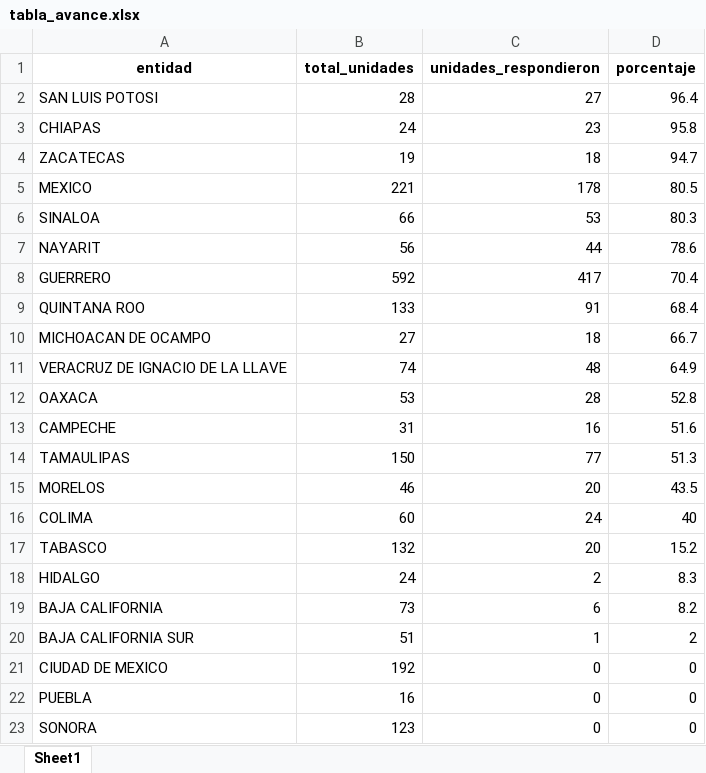
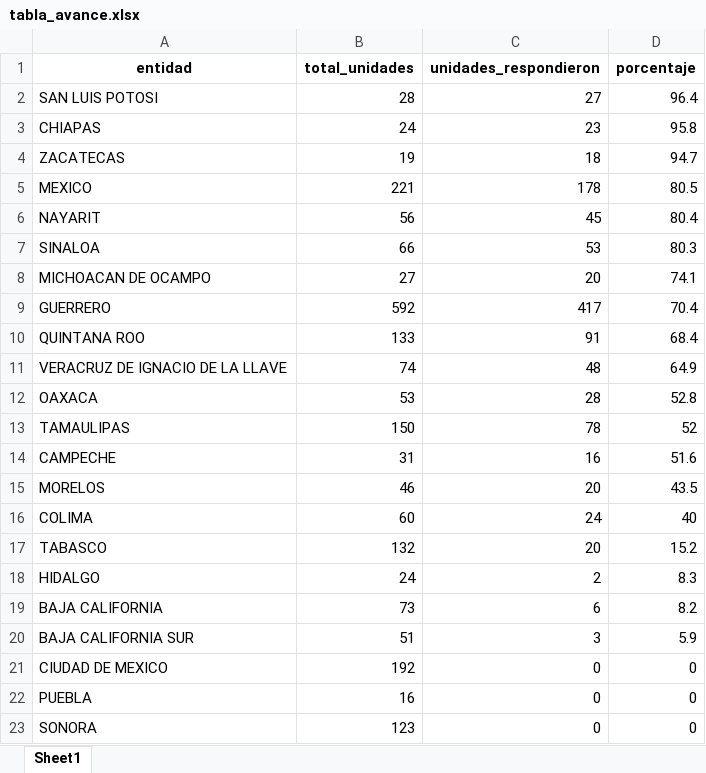
Before and after one commit to servicios-imss-b/informe--de-ang, an Excel workbook: tabla_avance.xlsx, sheet Sheet1, drawn as a sheet; values as stored, in another font and other column widths than the file's, no borders; removed rows and columns are numbered as before the commit, all else as after; the diff names each change by its address in the sheet, - before the commit and + after, or states it on an @@ line.

```diff
--- a/tabla_avance.xlsx (sheet Sheet1)
+++ b/tabla_avance.xlsx (sheet Sheet1)
+row 6: NAYARIT | 56 | 45 | 80.4
-row 7: NAYARIT | 56 | 44 | 78.6
+row 8: MICHOACAN DE OCAMPO | 27 | 20 | 74.1
-row 10: MICHOACAN DE OCAMPO | 27 | 18 | 66.7
+row 13: TAMAULIPAS | 150 | 78 | 52
-row 14: TAMAULIPAS | 150 | 77 | 51.3
-C20 (unidades_respondieron): 1
+C20 (unidades_respondieron): 3
-D20 (porcentaje): 2
+D20 (porcentaje): 5.9
```
Also changed, not shown: faltantes_por_estados.xlsx, tabla_entidades.xlsx, 4 other files.
